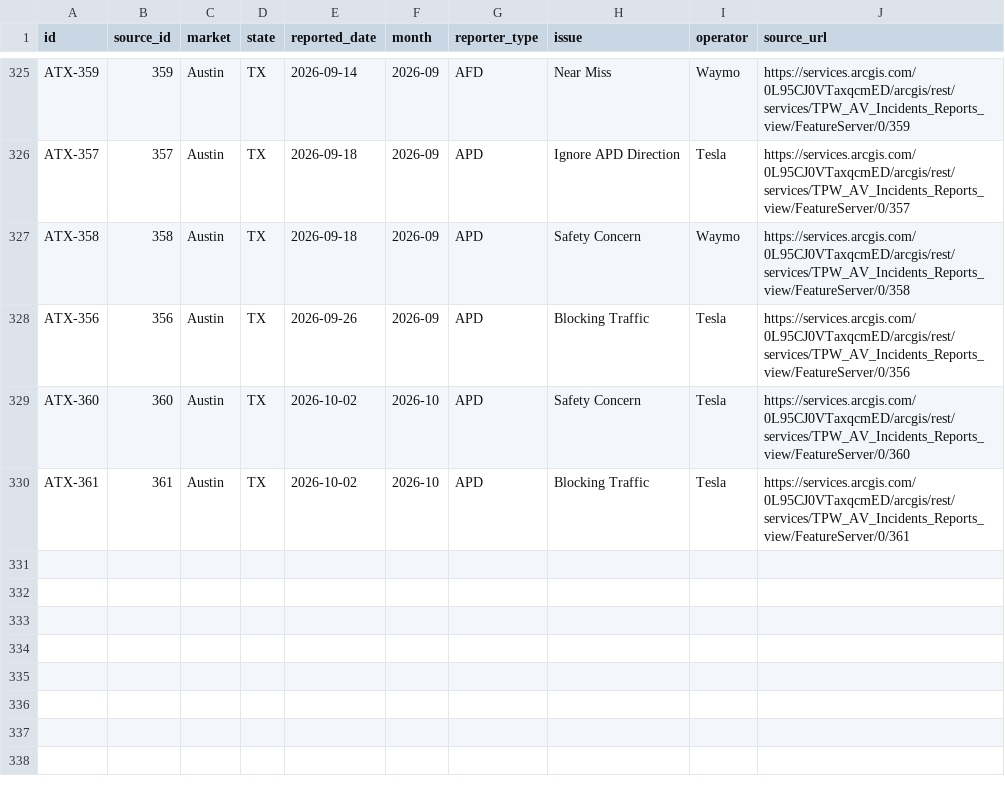
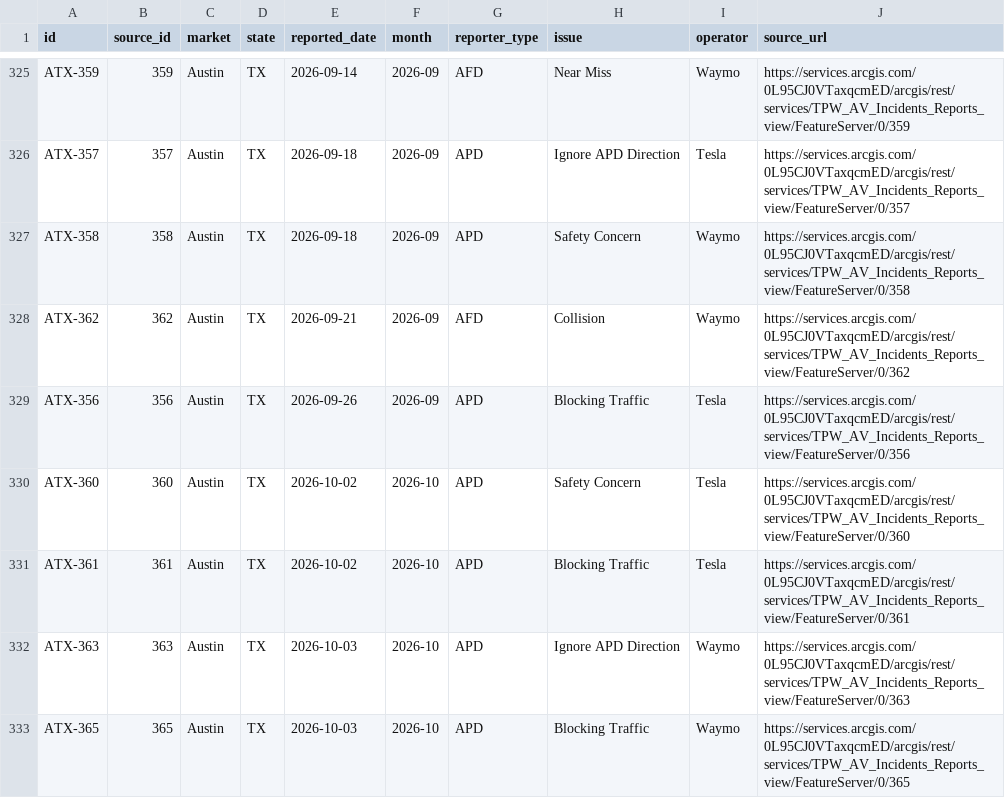
Before and after one commit to av-observatory/av-observatory-web, a CSV file: public/data/austin_av_reports.csv, drawn as a sheet; only a part is shown, gaps mark what is left out.

```diff
--- a/public/data/austin_av_reports.csv
+++ b/public/data/austin_av_reports.csv
@@ -327,2 +327,3 @@ ATX-357,357,Austin,TX,2026-09-18,2026-09,APD,Ignore APD Direction,Tesla,https://
 ATX-358,358,Austin,TX,2026-09-18,2026-09,APD,Safety Concern,Waymo,https://services.arcgis.com/0L95CJ0VTaxqcmED/arcgis/rest/services/TPW_AV_Incidents_Reports_view/FeatureServer/0/358
+ATX-362,362,Austin,TX,2026-09-21,2026-09,AFD,Collision,Waymo,https://services.arcgis.com/0L95CJ0VTaxqcmED/arcgis/rest/services/TPW_AV_Incidents_Reports_view/FeatureServer/0/362
 ATX-356,356,Austin,TX,2026-09-26,2026-09,APD,Blocking Traffic,Tesla,https://services.arcgis.com/0L95CJ0VTaxqcmED/arcgis/rest/services/TPW_AV_Incidents_Reports_view/FeatureServer/0/356
@@ -330 +331,3 @@ ATX-360,360,Austin,TX,2026-10-02,2026-10,APD,Safety Concern,Tesla,https://servic
 ATX-361,361,Austin,TX,2026-10-02,2026-10,APD,Blocking Traffic,Tesla,https://services.arcgis.com/0L95CJ0VTaxqcmED/arcgis/rest/services/TPW_AV_Incidents_Reports_view/FeatureServer/0/361
+ATX-363,363,Austin,TX,2026-10-03,2026-10,APD,Ignore APD Direction,Waymo,https://services.arcgis.com/0L95CJ0VTaxqcmED/arcgis/rest/services/TPW_AV_Incidents_Reports_view/FeatureServer/0/363
+ATX-365,365,Austin,TX,2026-10-03,2026-10,APD,Blocking Traffic,Waymo,https://services.arcgis.com/0L95CJ0VTaxqcmED/arcgis/rest/services/TPW_AV_Incidents_Reports_view/FeatureServer/0/365
```
Also changed, not shown: public/data/av_311_complaints.csv, public/data/av_311_complaints_monthly.csv, 3 other files.
